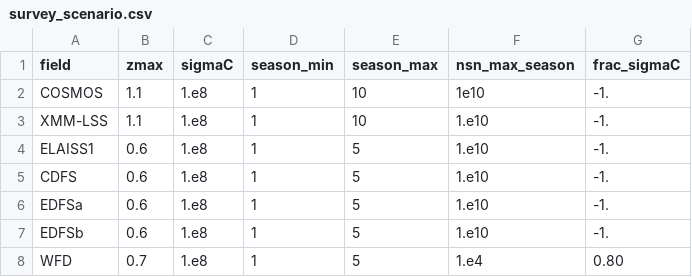
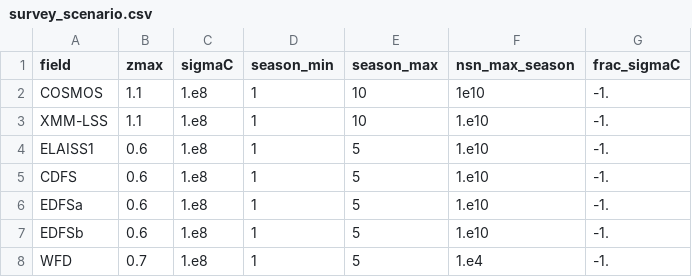
Before and after one commit to LSSTDESC/sn_pipe, a CSV file: input/DESC_cohesive_strategy/survey_scenario.csv, drawn as a sheet.

Commit message:
add a fraction of sn with sigmaC<0.04

```diff
--- a/input/DESC_cohesive_strategy/survey_scenario.csv
+++ b/input/DESC_cohesive_strategy/survey_scenario.csv
@@ -7,2 +7,2 @@ EDFSa,0.6,1.e8,1,5,1.e10,-1.
 EDFSb,0.6,1.e8,1,5,1.e10,-1.
-WFD,0.7,1.e8,1,5,1.e4,0.80
+WFD,0.7,1.e8,1,5,1.e4,-1.
```
